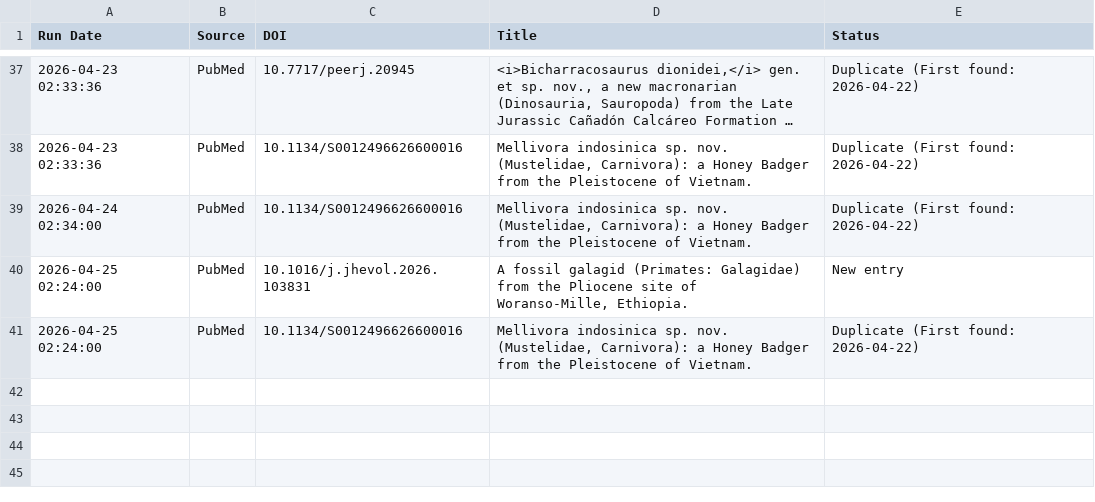
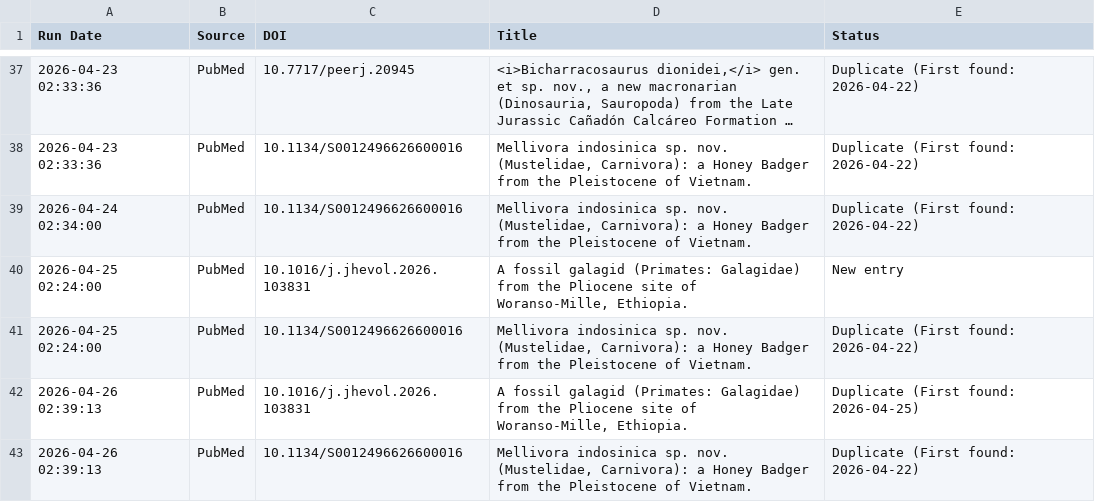
Before and after one commit to freitas-lucas/fossil_searcher, a CSV file: data/run_log.csv, drawn as a sheet; only a part is shown, gaps mark what is left out; long unchanged cells end in …; the diff names each change by its address in the sheet, - before the commit and + after, or states it on an @@ line.

```diff
--- a/data/run_log.csv
+++ b/data/run_log.csv
+row 42: 2026-04-26 02:39:13 | PubMed | 10.1016/j.jhevol.2026.103831 | A fossil galagid (Primates: Galagidae) from the Pliocene site of Woranso-Mille, Ethiopia. | Duplicate (First found: 2026-04-25)
+row 43: 2026-04-26 02:39:13 | PubMed | 10.1134/S0012496626600016 | Mellivora indosinica sp. nov. (Mustelidae, Carnivora): a Honey Badger from the Pleistocene of Vietnam. | Duplicate (First found: 2026-04-22)
```
Also changed, not shown: 1 other file.
